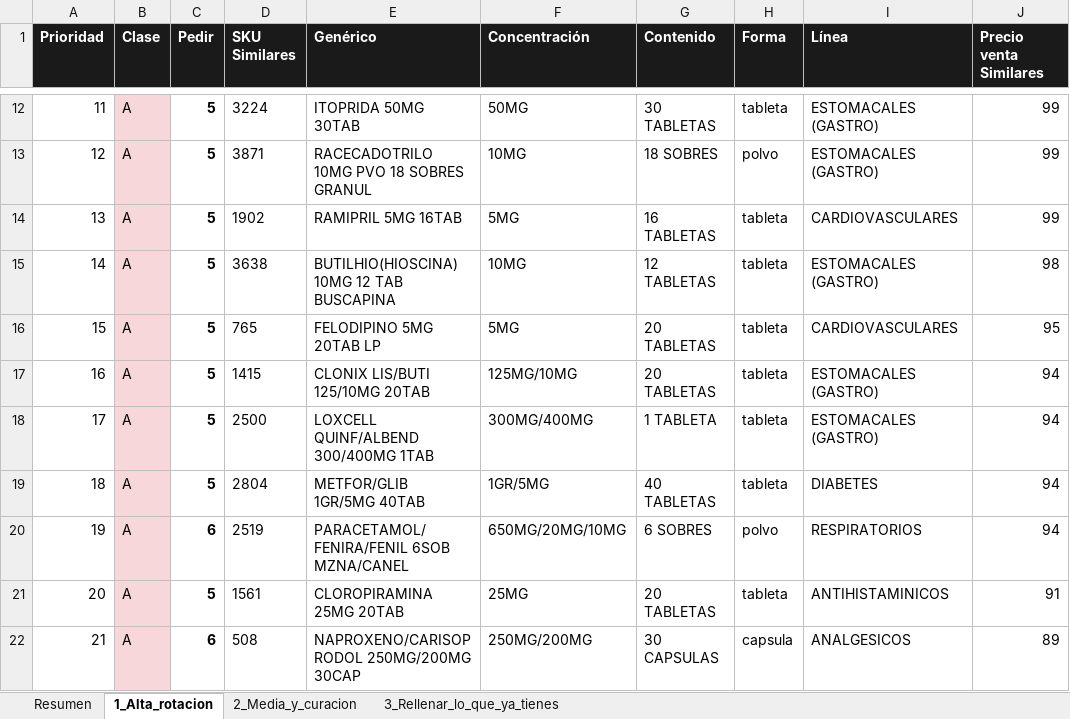
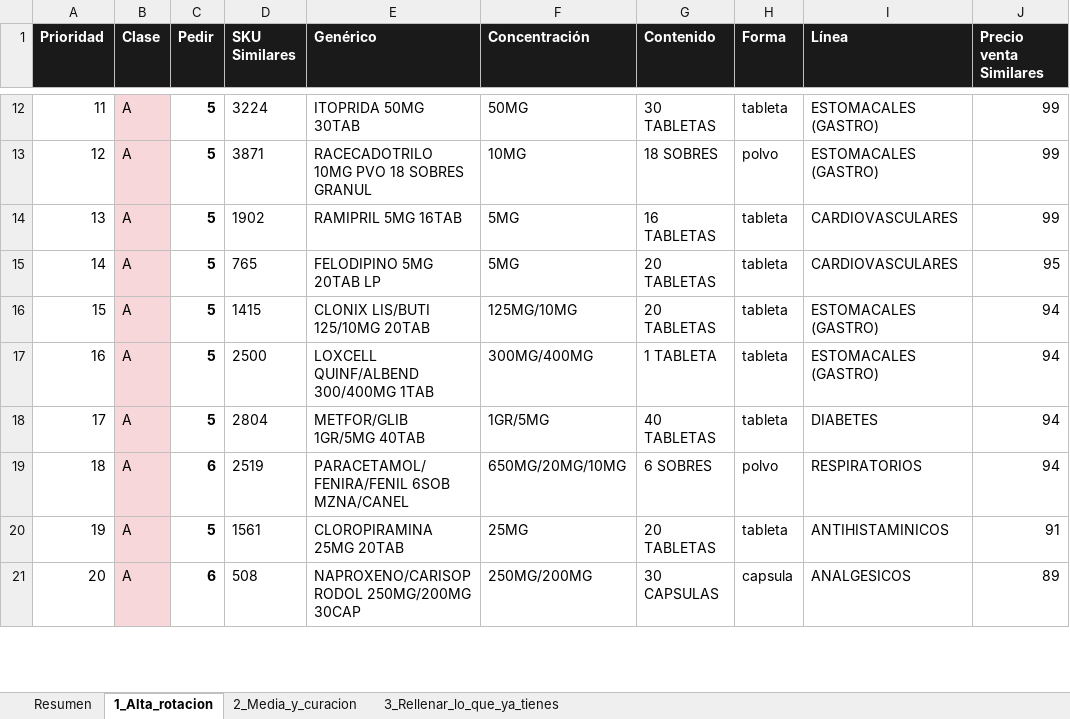
Before and after one commit to ibarraivane/farmacapital, an Excel workbook: pricing/reportes/cruce_similares_pedido_20260914.xlsx, sheet 1_Alta_rotacion, drawn as a sheet; only a part is shown, gaps mark what is left out; values as stored, in another font and other column widths than the file's, no borders; removed rows and columns are numbered as before the commit, all else as after; the diff names each change by its address in the sheet, - before the commit and + after, or states it on an @@ line.

```diff
--- a/pricing/reportes/cruce_similares_pedido_20260914.xlsx (sheet 1_Alta_rotacion)
+++ b/pricing/reportes/cruce_similares_pedido_20260914.xlsx (sheet 1_Alta_rotacion)
-row 15: 14 | A | 5 | 3638 | BUTILHIO(HIOSCINA) 10MG 12 TAB BUSCAPINA | 10MG | 12 TABLETAS | tableta | ESTOMACALES (GASTRO) | 98
@@ column A (Prioridad) renumbered from row 15 down @@
```
Also changed, not shown: sheet 3_Rellenar_lo_que_ya_tienes, sheet 2_Media_y_curacion, sheet Resumen, 10 other files.
